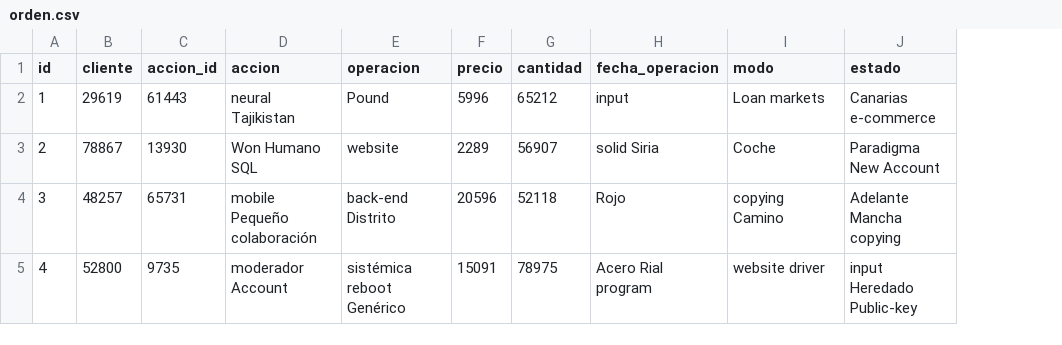
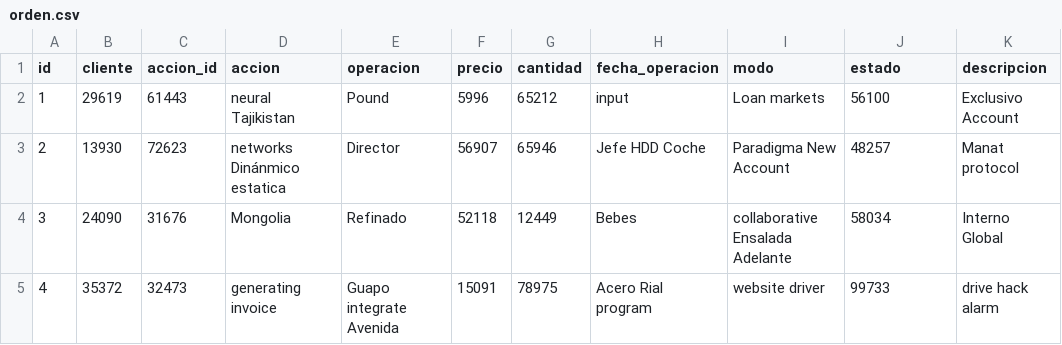
Before and after one commit to Facundo-Guarnier/Guarnier-Programacion-2-proyecto-2023, a CSV file: src/main/resources/config/liquibase/fake-data/orden.csv, drawn as a sheet; only a part is shown; the diff covers the shown part only; the diff names each change by its address in the sheet, - before the commit and + after, or states it on an @@ line.

Commit message:
Estado de STR a un INT y descripcion

```diff
--- a/src/main/resources/config/liquibase/fake-data/orden.csv
+++ b/src/main/resources/config/liquibase/fake-data/orden.csv
+column K (descripcion), rows 2-5: Exclusivo Account | Manat protocol | Interno Global | drive hack alarm
-J2 (estado): Canarias e-commerce
+J2 (estado): 56100
-B3 (cliente): 78867
+B3 (cliente): 13930
-C3 (accion_id): 13930
+C3 (accion_id): 72623
-D3 (accion): Won Humano SQL
+D3 (accion): networks Dinánmico estatica
-E3 (operacion): website
+E3 (operacion): Director
-F3 (precio): 2289
+F3 (precio): 56907
-G3 (cantidad): 56907
+G3 (cantidad): 65946
-H3 (fecha_operacion): solid Siria
+H3 (fecha_operacion): Jefe HDD Coche
-I3 (modo): Coche
+I3 (modo): Paradigma New Account
-J3 (estado): Paradigma New Account
+J3 (estado): 48257
-B4 (cliente): 48257
+B4 (cliente): 24090
-C4 (accion_id): 65731
+C4 (accion_id): 31676
-D4 (accion): mobile Pequeño colaboración
+D4 (accion): Mongolia
-E4 (operacion): back-end Distrito
+E4 (operacion): Refinado
-F4 (precio): 20596
+F4 (precio): 52118
-G4 (cantidad): 52118
+G4 (cantidad): 12449
-H4 (fecha_operacion): Rojo
+H4 (fecha_operacion): Bebes
-I4 (modo): copying Camino
+I4 (modo): collaborative Ensalada Adelante
-J4 (estado): Adelante Mancha copying
+J4 (estado): 58034
-B5 (cliente): 52800
+B5 (cliente): 35372
-C5 (accion_id): 9735
+C5 (accion_id): 32473
-D5 (accion): moderador Account
+D5 (accion): generating invoice
-E5 (operacion): sistémica reboot Genérico
+E5 (operacion): Guapo integrate Avenida
-J5 (estado): input Heredado Public-key
+J5 (estado): 99733
```
Also changed, not shown: 50 edited cells elsewhere in this file, 21 other files.
